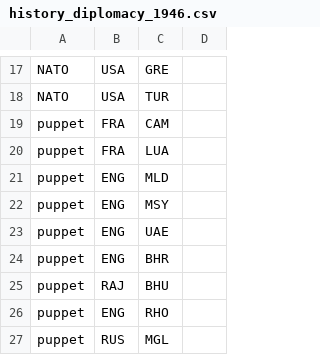
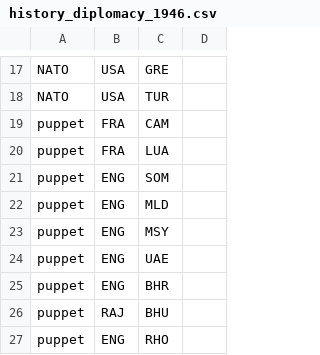
Before and after one commit to simsulla/nwomod, a CSV file: NWO/doc/history_diplomacy_1946.csv, drawn as a sheet; only a part is shown, gaps mark what is left out; the shorter side is filled out with more unchanged rows.

```diff
--- a/NWO/doc/history_diplomacy_1946.csv
+++ b/NWO/doc/history_diplomacy_1946.csv
@@ -20,2 +20,3 @@ puppet;FRA;CAM;
 puppet;FRA;LUA;
+puppet;ENG;SOM;
 puppet;ENG;MLD;
```
Also changed, not shown: NWO/doc/common_countries_1946.csv, NWO/doc/history_diplomacy_1992.csv, 28 other files.
